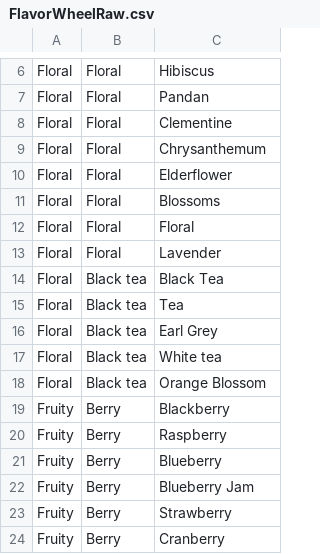
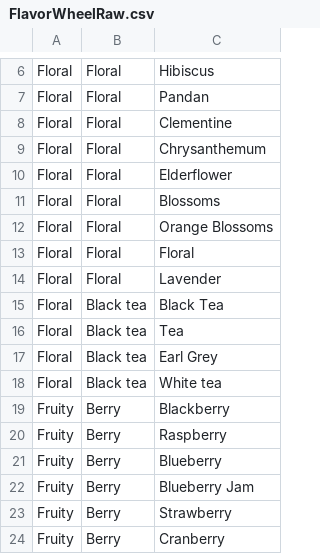
Before and after one commit to afrians19/coffee-app, a CSV file: FlavorWheelRaw.csv, drawn as a sheet; only a part is shown, gaps mark what is left out; removed rows and columns are numbered as before the commit, all else as after; the diff names each change by its address in the sheet, - before the commit and + after, or states it on an @@ line.

```diff
--- a/FlavorWheelRaw.csv
+++ b/FlavorWheelRaw.csv
+row 12: Floral | Floral | Orange Blossoms
-row 18: Floral | Black tea | Orange Blossom
```
Also changed, not shown: 1 other file.
